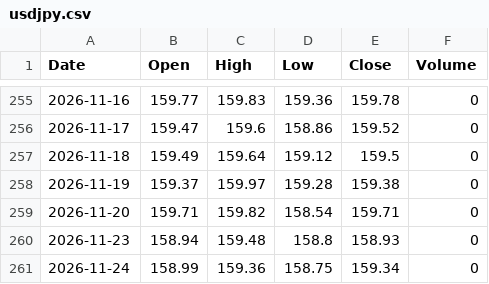
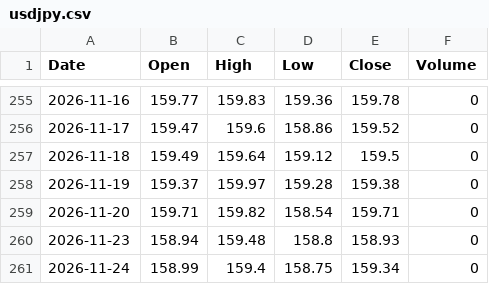
Before and after one commit to konikoni724/stock-data, a CSV file: data/market/usdjpy.csv, drawn as a sheet; only a part is shown, gaps mark what is left out.

```diff
--- a/data/market/usdjpy.csv
+++ b/data/market/usdjpy.csv
@@ -260,2 +260,2 @@ Date,Open,High,Low,Close,Volume
 2026-11-23,158.94,159.48,158.8,158.93,0
-2026-11-24,158.99,159.36,158.75,159.34,0
+2026-11-24,158.99,159.4,158.75,159.34,0
```
Also changed, not shown: data/market/nikkei_futures.csv, 2 other files.
